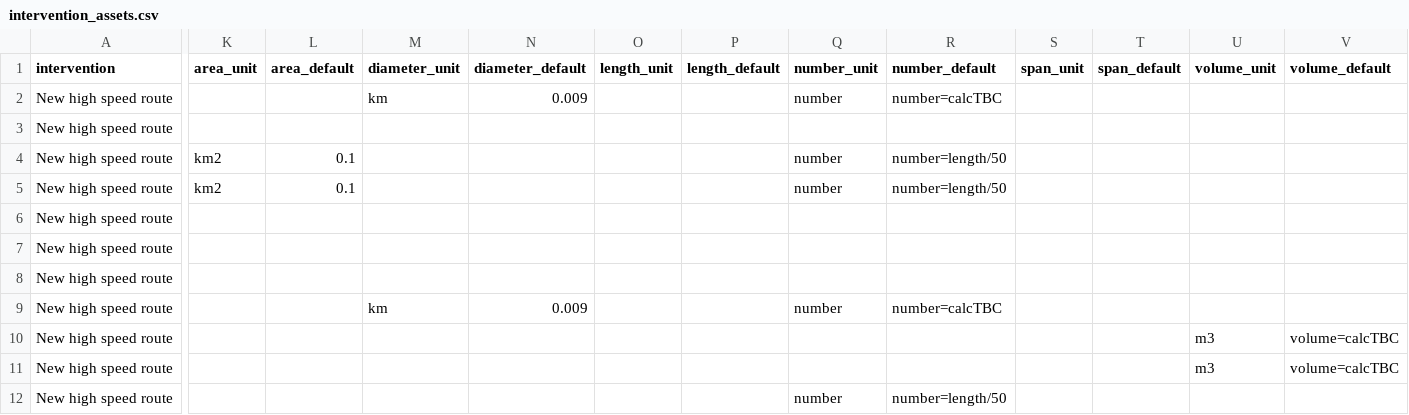
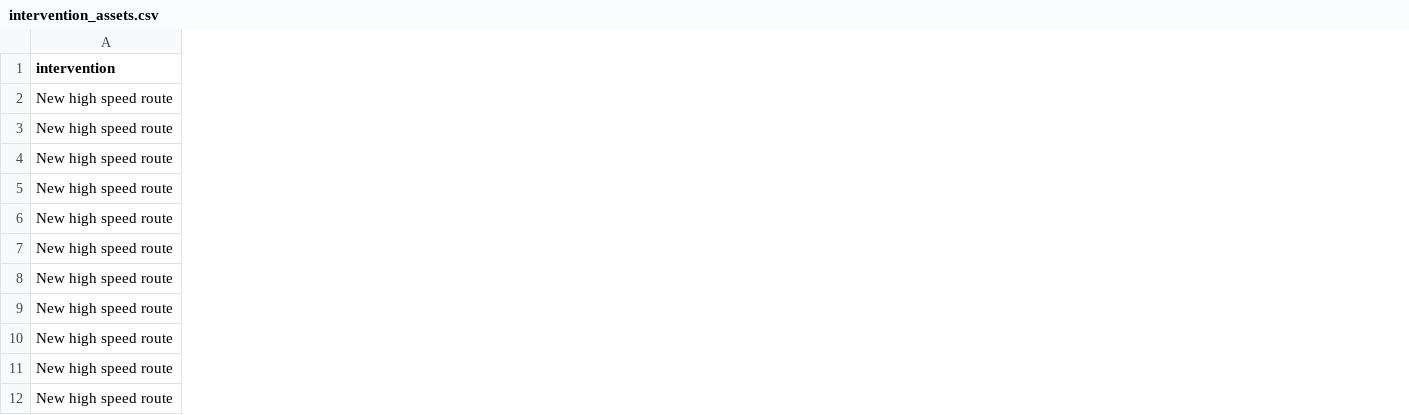
Before and after one commit to SDCA-tool/sdca-data, a CSV file: data_tables/intervention_assets.csv, drawn as a sheet; only a part is shown, gaps mark what is left out; the diff covers the shown part only; the diff names each change by its address in the sheet, - before the commit and + after, or states it on an @@ line.

Commit message:
clean up data tables and aasset_paramters
de-duplicate carbon factors
split intervetnion_assets into two tables
remove unneded columns

```diff
--- a/data_tables/intervention_assets.csv
+++ b/data_tables/intervention_assets.csv
-column K (area_unit), rows 4-5: km2 | km2
-column L (area_default), rows 4-5: 0.1 | 0.1
-column M (diameter_unit), rows 2-9: km |  |  |  |  |  |  | km
-column N (diameter_default), rows 2-9: 0.009 |  |  |  |  |  |  | 0.009
-column O (length_unit), empty
-column P (length_default), empty
-column Q (number_unit), rows 2-12: number |  | number | number |  |  |  | number |  |  | number
-column R (number_default), rows 2-12: number=calcTBC |  | number=length/50 | number=length/50 |  |  |  | number=calcTBC |  |  | number=length/50
-column S (span_unit), empty
-column T (span_default), empty
-column U (volume_unit), rows 10-11: m3 | m3
-column V (volume_default), rows 10-11: volume=calcTBC | volume=calcTBC
```
Also changed, not shown: 2 removed columns elsewhere in this file, data_tables/asset_components.csv, 2 other files.
